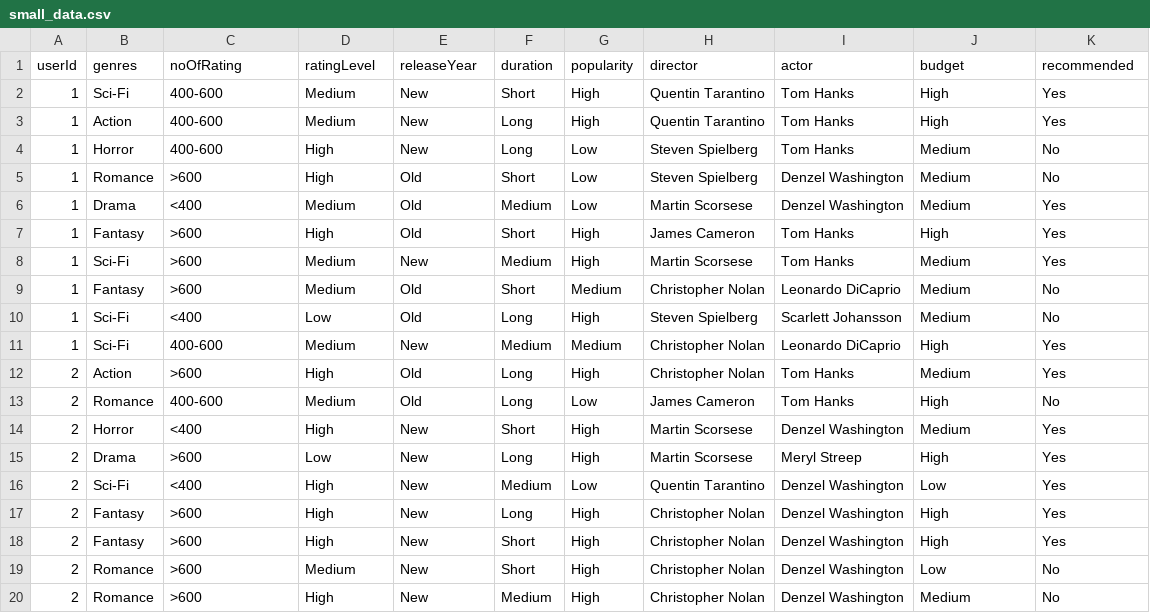
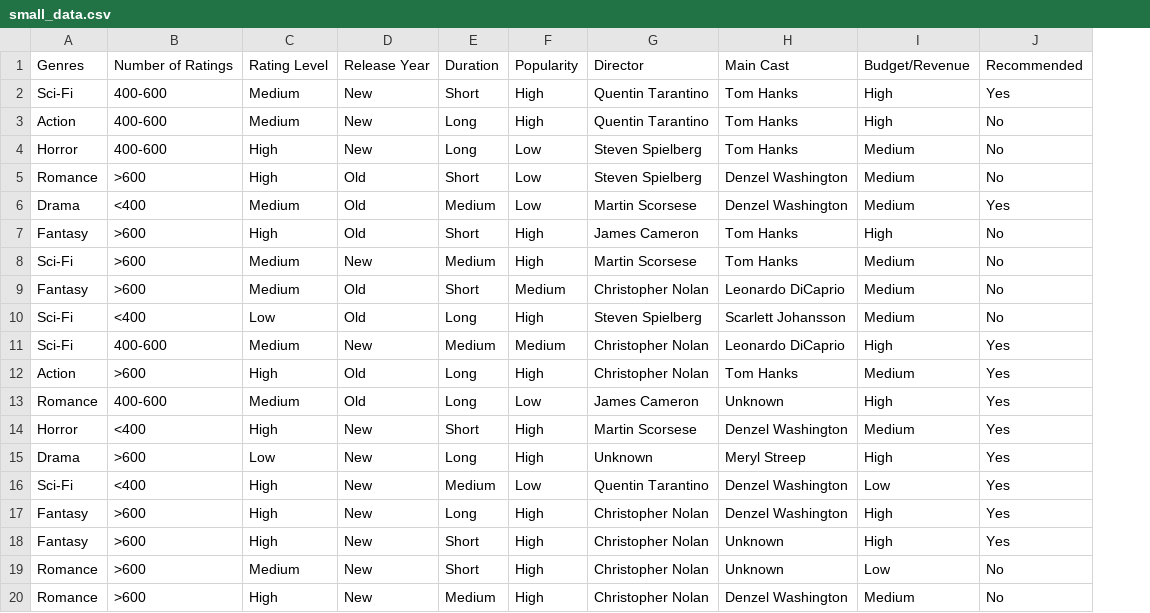
Before and after one commit to qwochung/AI, a CSV file: dataset/small_data.csv, drawn as a sheet; removed rows and columns are numbered as before the commit, all else as after; the diff names each change by its address in the sheet, - before the commit and + after, or states it on an @@ line.

```diff
--- a/dataset/small_data.csv
+++ b/dataset/small_data.csv
-column A, rows 2-20: 1 | 1 | 1 | 1 | 1 | 1 | 1 | 1 | 1 | 1 | 2 | 2 | 2 | 2 | 2 | 2 | 2 | 2 | 2
-row 1: userId | genres | noOfRating | ratingLevel | releaseYear | duration | popularity | director | actor | budget | recommended
+row 1: Genres | Number of Ratings | Rating Level | Release Year | Duration | Popularity | Director | Main Cast | Budget/Revenue | Recommended
-J3: Yes
+J3: No
-J7:J8: Yes
+J7:J8: No
-H13: Tom Hanks
+H13: Unknown
-J13: No
+J13: Yes
-G15: Martin Scorsese
+G15: Unknown
-H18:H19: Denzel Washington
+H18:H19: Unknown
```
Also changed, not shown: dataset/movie_dataset.csv, 24 other files.
